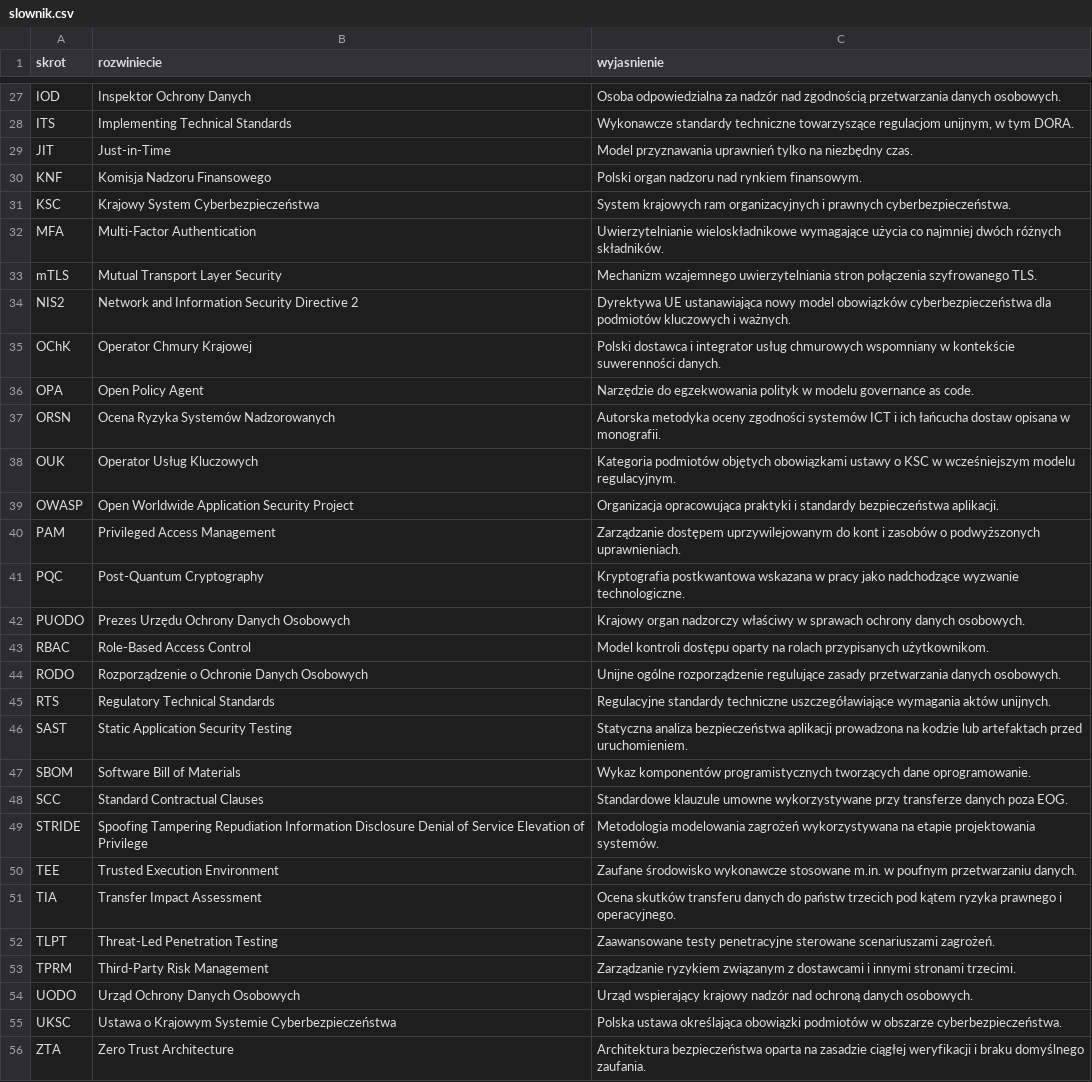
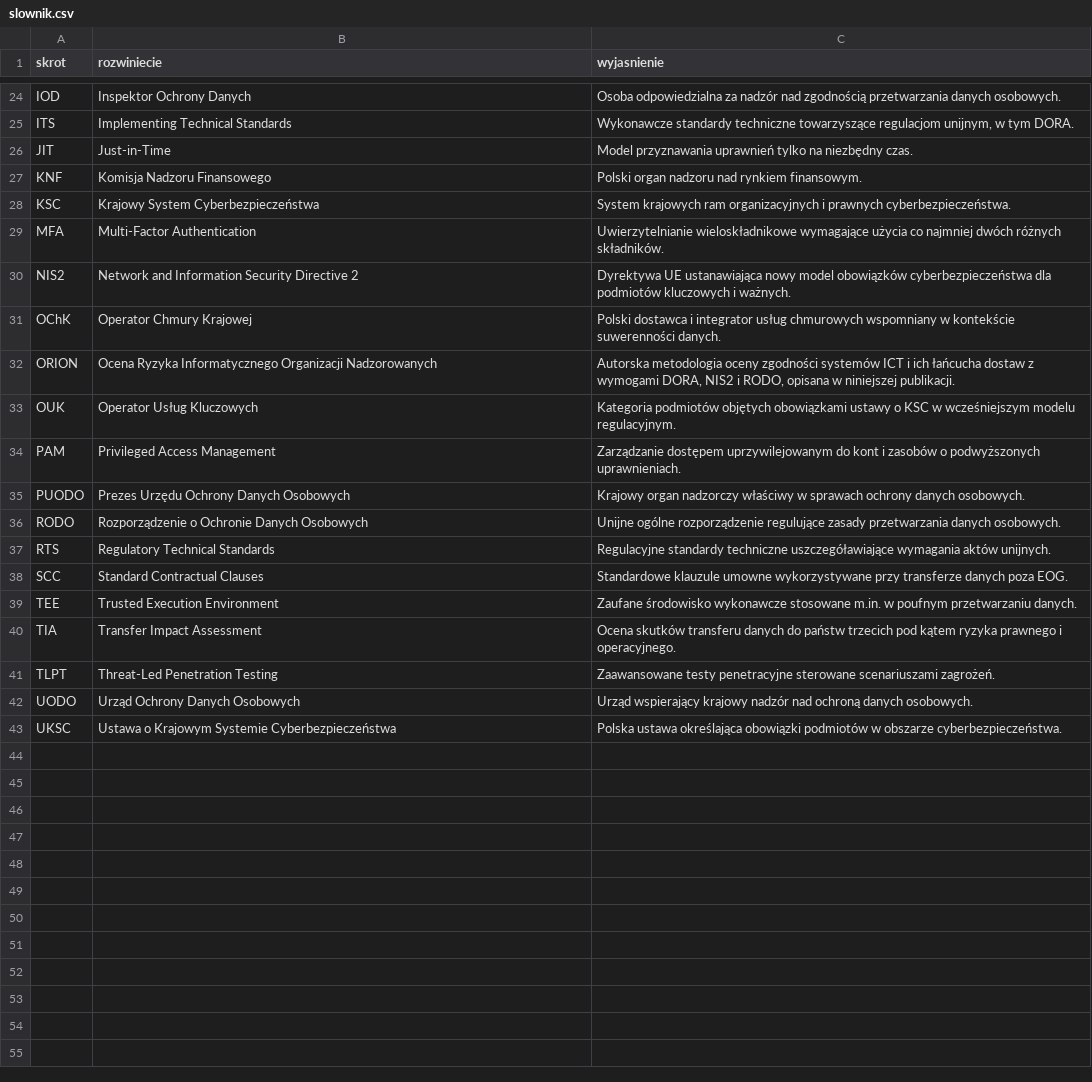
Before and after one commit to BartLevy/Artykuly, a CSV file: ORION/slownik.csv, drawn as a sheet; only a part is shown, gaps mark what is left out; removed rows and columns are numbered as before the commit, all else as after; the diff covers the shown part only; the diff names each change by its address in the sheet, - before the commit and + after, or states it on an @@ line.

```diff
--- a/ORION/slownik.csv
+++ b/ORION/slownik.csv
-row 33: mTLS | Mutual Transport Layer Security | Mechanizm wzajemnego uwierzytelniania stron połączenia szyfrowanego TLS.
-row 36: OPA | Open Policy Agent | Narzędzie do egzekwowania polityk w modelu governance as code.
-row 37: ORSN | Ocena Ryzyka Systemów Nadzorowanych | Autorska metodyka oceny zgodności systemów ICT i ich łańcucha dostaw opisana w monografii.
+row 32: ORION | Ocena Ryzyka Informatycznego Organizacji Nadzorowanych | Autorska metodologia oceny zgodności systemów ICT i ich łańcucha dostaw z wymogami DORA, NIS2 i RODO, opisana w niniejszej publikacji.
-row 39: OWASP | Open Worldwide Application Security Project | Organizacja opracowująca praktyki i standardy bezpieczeństwa aplikacji.
-row 41: PQC | Post-Quantum Cryptography | Kryptografia postkwantowa wskazana w pracy jako nadchodzące wyzwanie technologiczne.
-row 43: RBAC | Role-Based Access Control | Model kontroli dostępu oparty na rolach przypisanych użytkownikom.
-row 46: SAST | Static Application Security Testing | Statyczna analiza bezpieczeństwa aplikacji prowadzona na kodzie lub artefaktach przed uruchomieniem.
-row 47: SBOM | Software Bill of Materials | Wykaz komponentów programistycznych tworzących dane oprogramowanie.
-row 49: STRIDE | Spoofing Tampering Repudiation Information Disclosure Denial of Service Elevation of Privilege | Metodologia modelowania zagrożeń wykorzystywana na etapie projektowania systemów.
-row 53: TPRM | Third-Party Risk Management | Zarządzanie ryzykiem związanym z dostawcami i innymi stronami trzecimi.
-row 56: ZTA | Zero Trust Architecture | Architektura bezpieczeństwa oparta na zasadzie ciągłej weryfikacji i braku domyślnego zaufania.
```
Also changed, not shown: 3 removed rows and 3 edited cells elsewhere in this file, ORION/pytania.csv, 10 other files.
